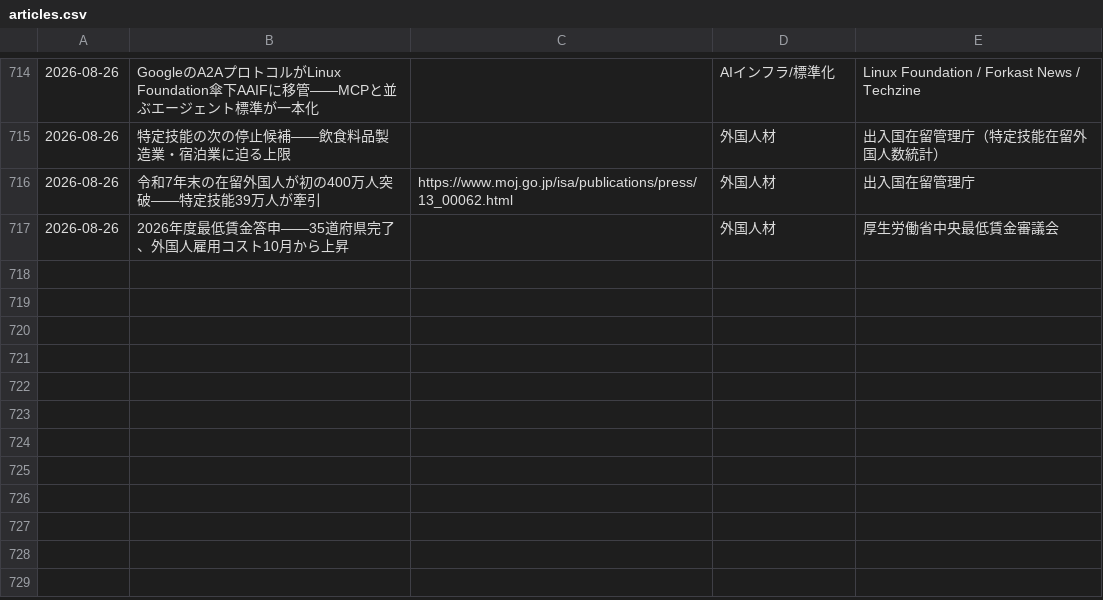
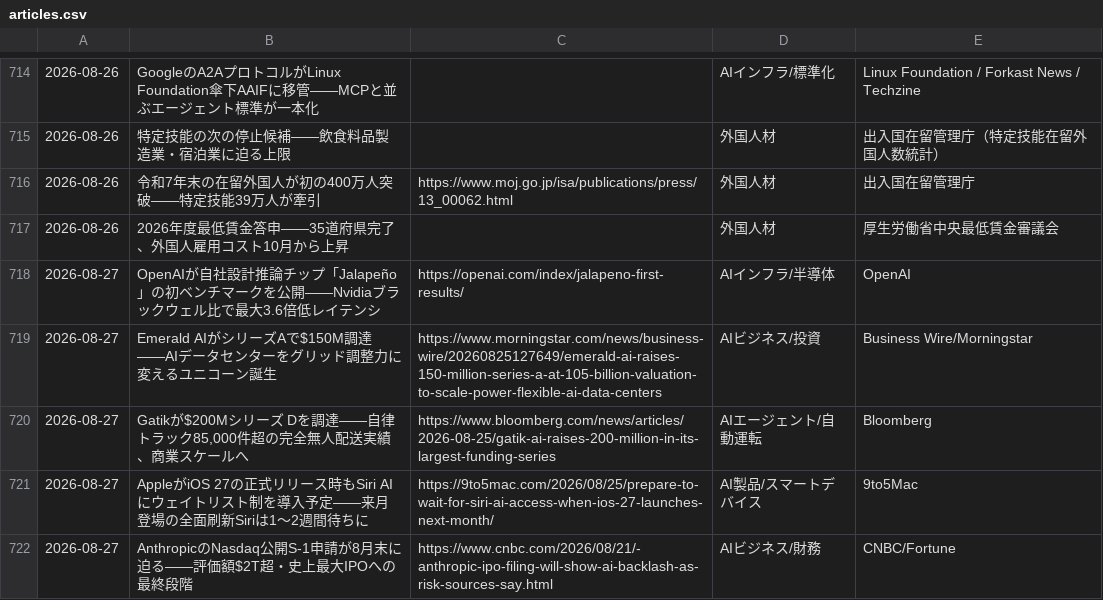
Before and after one commit to kedswithai/c-owl, a CSV file: history/articles.csv, drawn as a sheet; only a part is shown, gaps mark what is left out; the diff names each change by its address in the sheet, - before the commit and + after, or states it on an @@ line.

Commit message:
feat: Add daily AI news 2026-08-27
5 articles: OpenAI Jalapeño chip benchmarks, Emerald AI $150M Series A,
Gatik $200M Series D autonomous trucking, Apple iOS 27 Siri AI waitlist,
Anthropic public S-1 IPO filing approaching end of August.

```diff
--- a/history/articles.csv
+++ b/history/articles.csv
+row 718: 2026-08-27 | OpenAIが自社設計推論チップ「Jalapeño」の初ベンチマークを公開——Nvidiaブラックウェル比で最大3.6倍低レイテンシ | https://openai.com/index/jalapeno-first-results/ | AIインフラ/半導体 | OpenAI
+row 719: 2026-08-27 | Emerald AIがシリーズAで$150M調達——AIデータセンターをグリッド調整力に変えるユニコーン誕生 | https://www.morningstar.com/news/business-wire/20260825127649/emerald-ai-raises-150-million-series-a-at-105-billion-valuation-to-scale-power-flexible-ai-data-centers | AIビジネス/投資 | Business Wire/Morningstar
+row 720: 2026-08-27 | Gatikが$200Mシリーズ Dを調達——自律トラック85,000件超の完全無人配送実績、商業スケールへ | https://www.bloomberg.com/news/articles/2026-08-25/gatik-ai-raises-200-million-in-its-largest-funding-series | AIエージェント/自動運転 | Bloomberg
+row 721: 2026-08-27 | AppleがiOS 27の正式リリース時もSiri AIにウェイトリスト制を導入予定——来月登場の全面刷新Siriは1〜2週間待ちに | https://9to5mac.com/2026/08/25/prepare-to-wait-for-siri-ai-access-when-ios-27-launches-next-month/ | AI製品/スマートデバイス | 9to5Mac
+row 722: 2026-08-27 | AnthropicのNasdaq公開S-1申請が8月末に迫る——評価額$2T超・史上最大IPOへの最終段階 | https://www.cnbc.com/2026/08/21/-anthropic-ipo-filing-will-show-ai-backlash-as-risk-sources-say.html | AIビジネス/財務 | CNBC/Fortune
```
Also changed, not shown: 1 other file.
